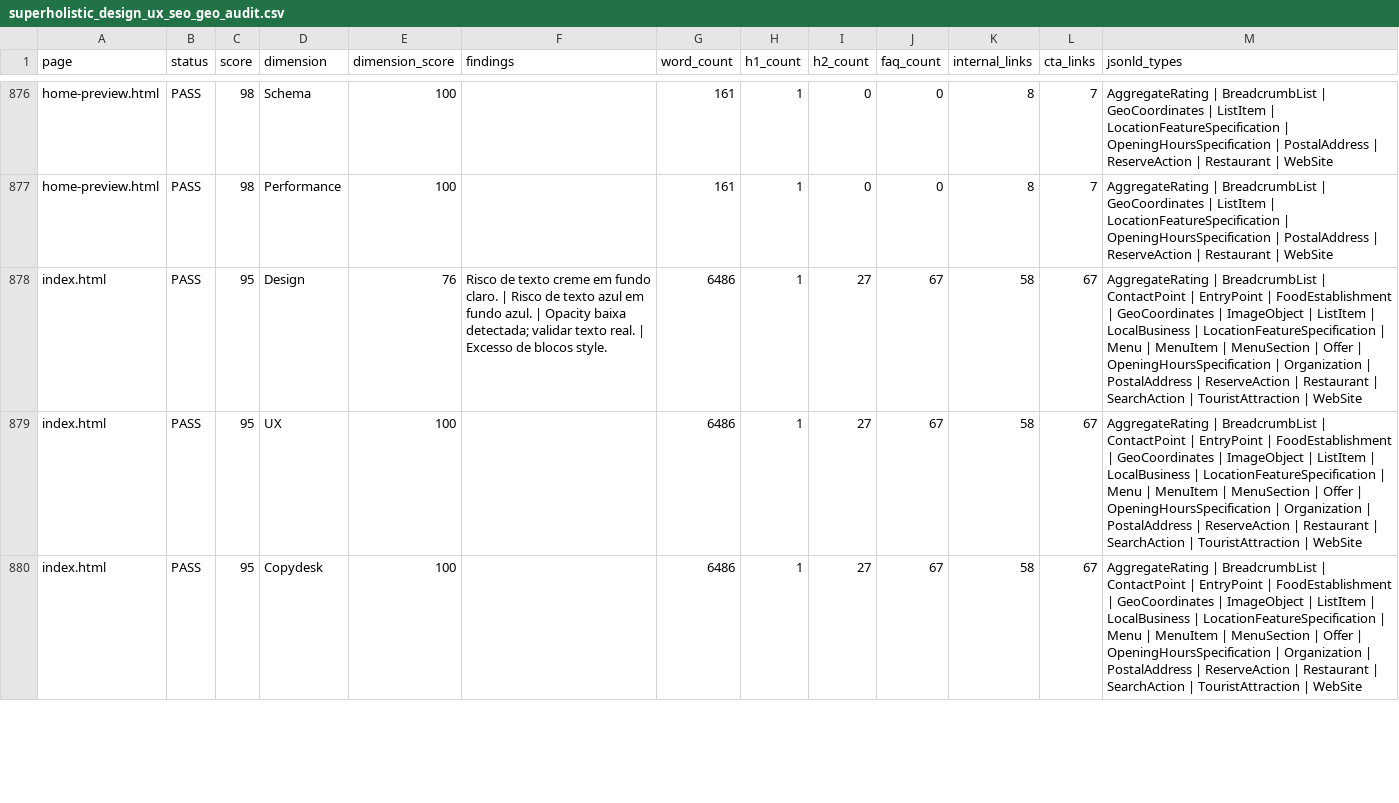
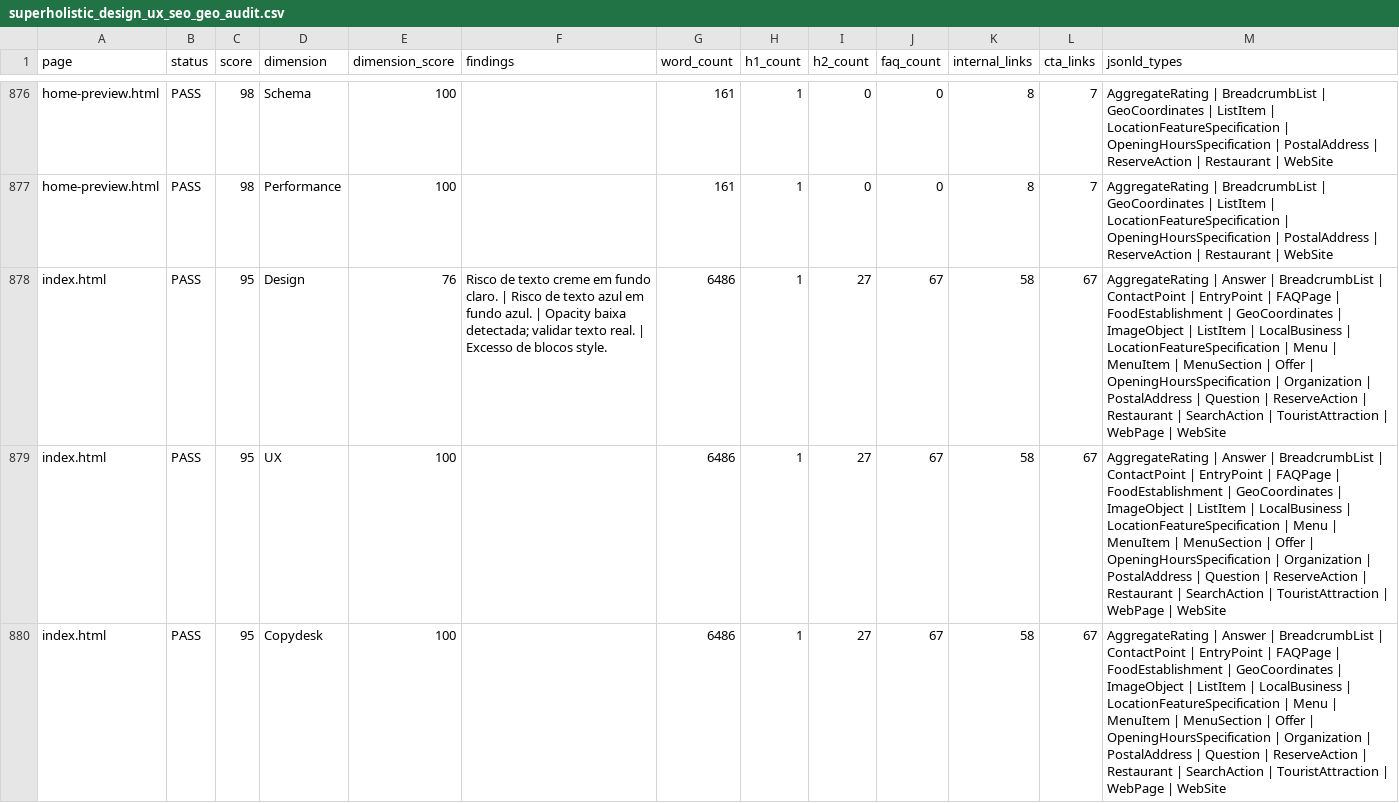
Before and after one commit to LeoRangel22/embaixada-carioca, a CSV file: _audit_reports/superholistic_design_ux_seo_geo_audit.csv, drawn as a sheet; only a part is shown, gaps mark what is left out; the diff covers the shown part only.

```diff
--- a/_audit_reports/superholistic_design_ux_seo_geo_audit.csv
+++ b/_audit_reports/superholistic_design_ux_seo_geo_audit.csv
@@ -877,4 +877,4 @@ home-preview.html,PASS,98,Schema,100,,161,1,0,0,8,7,AggregateRating | Breadcrumb
 home-preview.html,PASS,98,Performance,100,,161,1,0,0,8,7,AggregateRating | BreadcrumbList | GeoCoordinates | ListItem | LocationFeatureSpecification | OpeningHoursSpecification | PostalAddress | ReserveAction | Restaurant | WebSite
-index.html,PASS,95,Design,76,Risco de texto creme em fundo claro. | Risco de texto azul em fundo azul. | Opacity baixa detectada; validar texto real. | Excesso de blocos style.,6486,1,27,67,58,67,AggregateRating | BreadcrumbList | ContactPoint | EntryPoint | FoodEstablishment | GeoCoordinates | ImageObject | ListItem | LocalBusiness | LocationFeatureSpecification | Menu | MenuItem | MenuSection | Offer | OpeningHoursSpecification | Organization | PostalAddress | ReserveAction | Restaurant | SearchAction | TouristAttraction | WebSite
-index.html,PASS,95,UX,100,,6486,1,27,67,58,67,AggregateRating | BreadcrumbList | ContactPoint | EntryPoint | FoodEstablishment | GeoCoordinates | ImageObject | ListItem | LocalBusiness | LocationFeatureSpecification | Menu | MenuItem | MenuSection | Offer | OpeningHoursSpecification | Organization | PostalAddress | ReserveAction | Restaurant | SearchAction | TouristAttraction | WebSite
-index.html,PASS,95,Copydesk,100,,6486,1,27,67,58,67,AggregateRating | BreadcrumbList | ContactPoint | EntryPoint | FoodEstablishment | GeoCoordinates | ImageObject | ListItem | LocalBusiness | LocationFeatureSpecification | Menu | MenuItem | MenuSection | Offer | OpeningHoursSpecification | Organization | PostalAddress | ReserveAction | Restaurant | SearchAction | TouristAttraction | WebSite
+index.html,PASS,95,Design,76,Risco de texto creme em fundo claro. | Risco de texto azul em fundo azul. | Opacity baixa detectada; validar texto real. | Excesso de blocos style.,6486,1,27,67,58,67,AggregateRating | Answer | BreadcrumbList | ContactPoint | EntryPoint | FAQPage | FoodEstablishment | GeoCoordinates | ImageObject | ListItem | LocalBusiness | LocationFeatureSpecification | Menu | MenuItem | MenuSection | Offer | OpeningHoursSpecification | Organization | PostalAddress | Question | ReserveAction | Restaurant | SearchAction | TouristAttraction | WebPage | WebSite
+index.html,PASS,95,UX,100,,6486,1,27,67,58,67,AggregateRating | Answer | BreadcrumbList | ContactPoint | EntryPoint | FAQPage | FoodEstablishment | GeoCoordinates | ImageObject | ListItem | LocalBusiness | LocationFeatureSpecification | Menu | MenuItem | MenuSection | Offer | OpeningHoursSpecification | Organization | PostalAddress | Question | ReserveAction | Restaurant | SearchAction | TouristAttraction | WebPage | WebSite
+index.html,PASS,95,Copydesk,100,,6486,1,27,67,58,67,AggregateRating | Answer | BreadcrumbList | ContactPoint | EntryPoint | FAQPage | FoodEstablishment | GeoCoordinates | ImageObject | ListItem | LocalBusiness | LocationFeatureSpecification | Menu | MenuItem | MenuSection | Offer | OpeningHoursSpecification | Organization | PostalAddress | Question | ReserveAction | Restaurant | SearchAction | TouristAttraction | WebPage | WebSite
```
Also changed, not shown: 12 edited cells elsewhere in this file, _audit_reports/priority_keywords_aio_score_audit.csv, _audit_reports/super_site_standards_seo_audit_details.csv, 9 other files.
